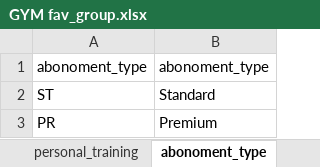
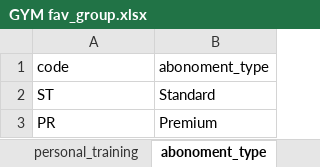
Before and after one commit to gloch520/modulo4, an Excel workbook: GYM fav_group.xlsx, sheet abonoment_type, drawn as a sheet; values as stored, in another font and other column widths than the file's, no borders; the diff names each change by its address in the sheet, - before the commit and + after, or states it on an @@ line.

```diff
--- a/GYM fav_group.xlsx (sheet abonoment_type)
+++ b/GYM fav_group.xlsx (sheet abonoment_type)
-A1: abonoment_type
+A1: code
```
Also changed, not shown: sheet Worksheet, sheet gender, sheet personal_training, sheet ciudad, sheet name_personal_trainer, sheet fav_grp_code, hidden cells.
